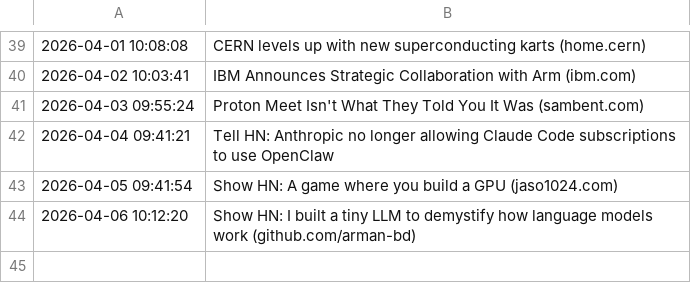
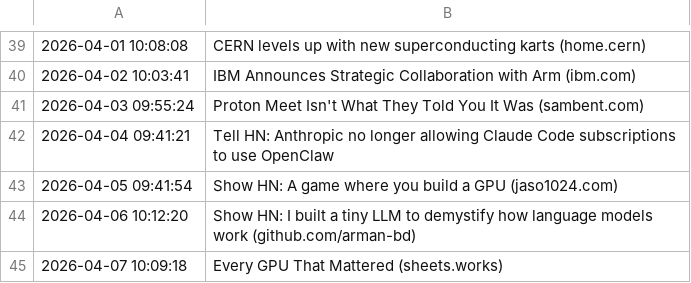
Before and after one commit to Trish0606/daily-web-scraper, a CSV file: log.csv, drawn as a sheet; only a part is shown, gaps mark what is left out; the diff names each change by its address in the sheet, - before the commit and + after, or states it on an @@ line.

```diff
--- a/log.csv
+++ b/log.csv
+row 45: 2026-04-07 10:09:18 | Every GPU That Mattered (sheets.works)
```
